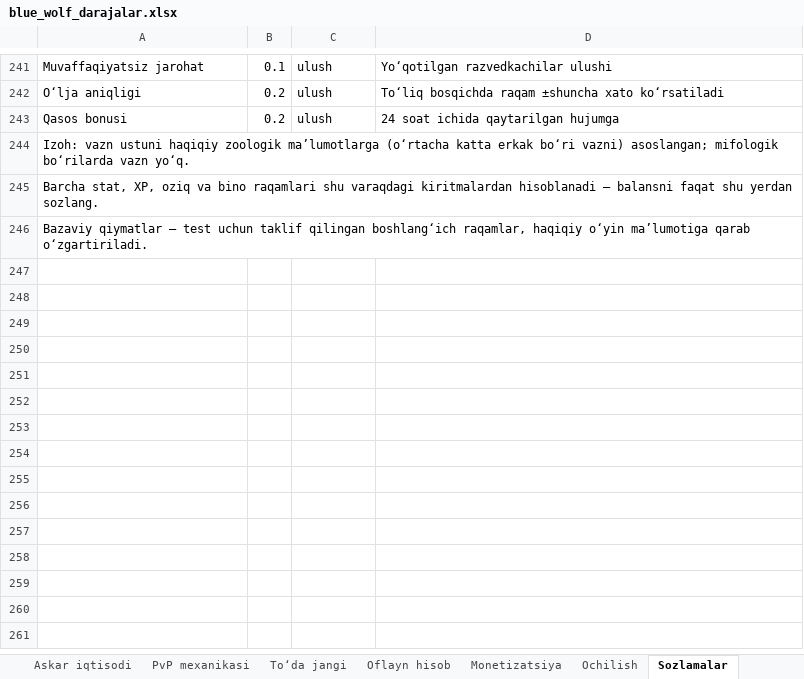
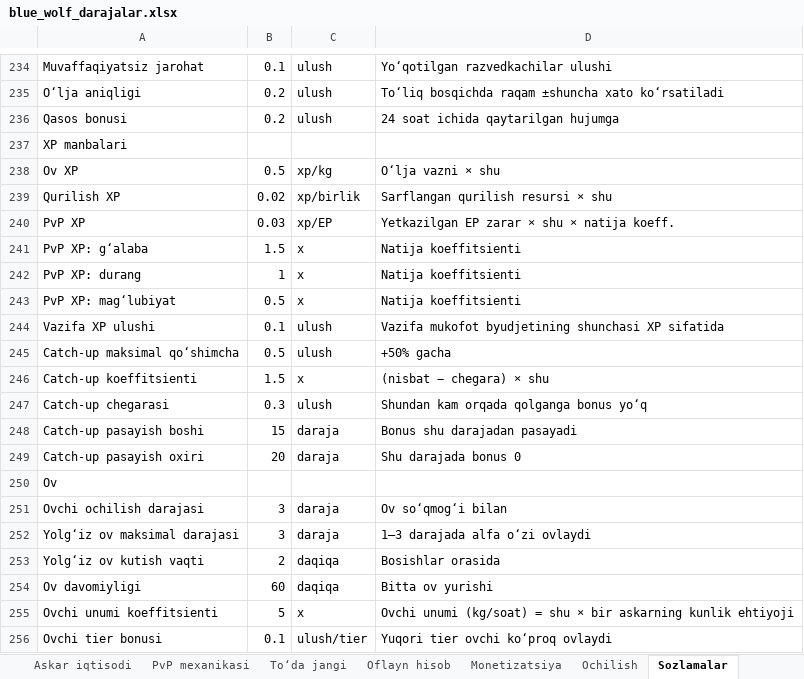
Before and after one commit to xalilovshahobiddin-gif/studious-meme, an Excel workbook: docs/blue_wolf/blue_wolf_darajalar.xlsx, sheet Sozlamalar, drawn as a sheet; only a part is shown, gaps mark what is left out; the shorter side is filled out with more unchanged rows; values as stored, in another font and other column widths than the file's, no borders; the diff covers the shown part only; the diff names each change by its address in the sheet, - before the commit and + after, or states it on an @@ line.

```diff
--- a/docs/blue_wolf/blue_wolf_darajalar.xlsx (sheet Sozlamalar)
+++ b/docs/blue_wolf/blue_wolf_darajalar.xlsx (sheet Sozlamalar)
+row 237: XP manbalari
+row 238: Ov XP | 0.5 | xp/kg | Oʻlja vazni × shu
+row 239: Qurilish XP | 0.02 | xp/birlik | Sarflangan qurilish resursi × shu
+row 240: PvP XP | 0.03 | xp/EP | Yetkazilgan EP zarar × shu × natija koeff.
+row 241: PvP XP: gʻalaba | 1.5 | x | Natija koeffitsienti
+row 242: PvP XP: durang | 1 | x | Natija koeffitsienti
+row 243: PvP XP: magʻlubiyat | 0.5 | x | Natija koeffitsienti
+row 244: Vazifa XP ulushi | 0.1 | ulush | Vazifa mukofot byudjetining shunchasi XP sifatida
+row 245: Catch-up maksimal qoʻshimcha | 0.5 | ulush | +50% gacha
+row 246: Catch-up koeffitsienti | 1.5 | x | (nisbat − chegara) × shu
+row 247: Catch-up chegarasi | 0.3 | ulush | Shundan kam orqada qolganga bonus yoʻq
+row 248: Catch-up pasayish boshi | 15 | daraja | Bonus shu darajadan pasayadi
+row 249: Catch-up pasayish oxiri | 20 | daraja | Shu darajada bonus 0
+row 250: Ov
+row 251: Ovchi ochilish darajasi | 3 | daraja | Ov soʻqmogʻi bilan
+row 252: Yolgʻiz ov maksimal darajasi | 3 | daraja | 1–3 darajada alfa oʻzi ovlaydi
+row 253: Yolgʻiz ov kutish vaqti | 2 | daqiqa | Bosishlar orasida
+row 254: Ov davomiyligi | 60 | daqiqa | Bitta ov yurishi
+row 255: Ovchi unumi koeffitsienti | 5 | x | Ovchi unumi (kg/soat) = shu × bir askarning kunlik ehtiyoji
+row 256: Ovchi tier bonusi | 0.1 | ulush/tier | Yuqori tier ovchi koʻproq ovlaydi
```
Also changed, not shown: 55 added rows, 8 removed rows and 16 edited cells elsewhere in this sheet, sheet Binolar, sheet Ochilish, sheet Lager va oazis, sheet Umumiy bogʻlanish, sheet Tanishtiruv, sheet Rollar, 7 more sheets, 9 other files.
